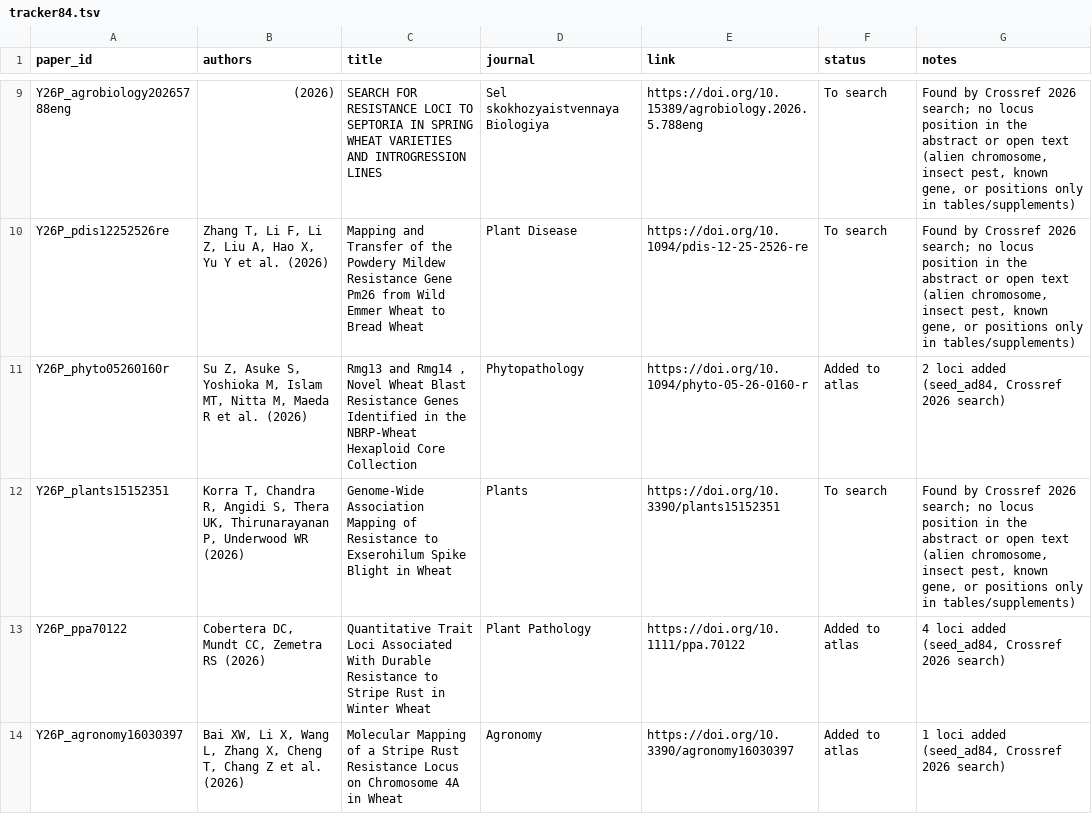
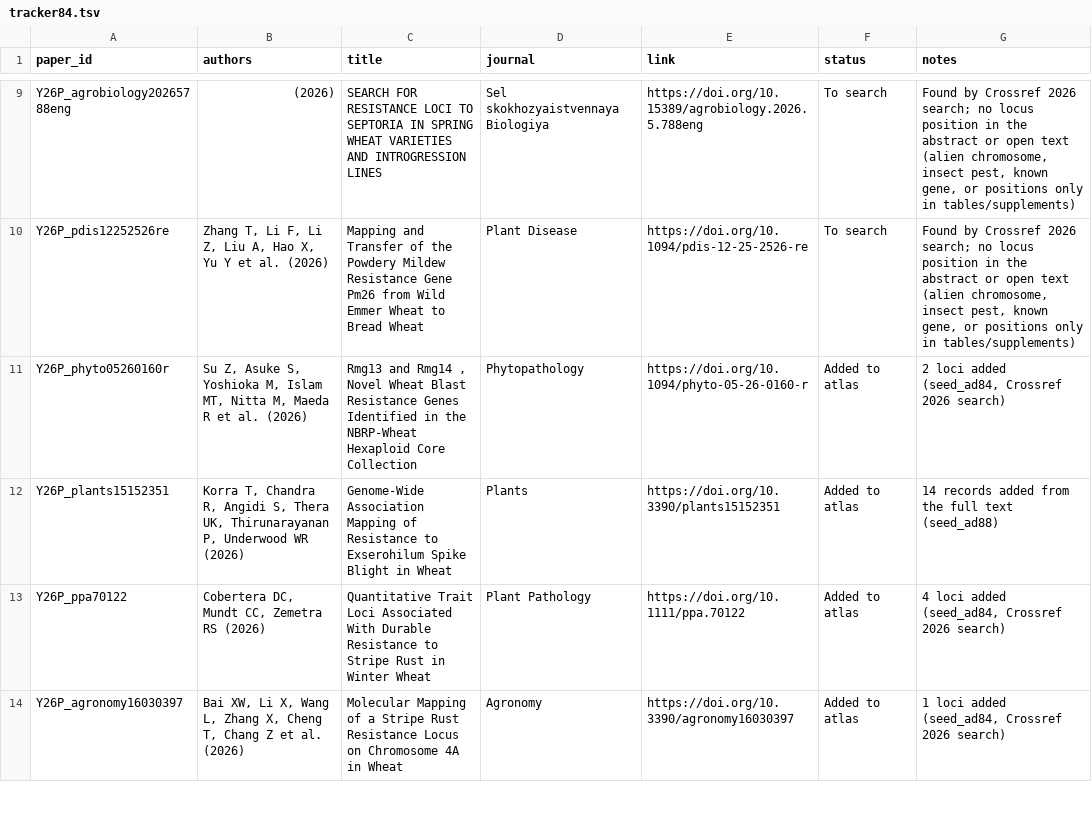
Before and after one commit to neerajvasistha-netize/WheatNHR-Atlas, a TSV file: curation/papers_2026_nov24/tracker84.tsv, drawn as a sheet; only a part is shown, gaps mark what is left out; the diff covers the shown part only.

```diff
--- a/curation/papers_2026_nov24/tracker84.tsv
+++ b/curation/papers_2026_nov24/tracker84.tsv
@@ -11,3 +11,3 @@ Y26P_pdis12252526re	Zhang T, Li F, Li Z, Liu A, Hao X, Yu Y et al. (2026)	Mappin
 Y26P_phyto05260160r	Su Z, Asuke S, Yoshioka M, Islam MT, Nitta M, Maeda R et al. (2026)	Rmg13 and Rmg14 , Novel Wheat Blast Resistance Genes Identified in the NBRP-Wheat Hexaploid Core Collection	Phytopathology	https://doi.org/10.1094/phyto-05-26-0160-r	Added to atlas	2 loci added (seed_ad84, Crossref 2026 search)
-Y26P_plants15152351	Korra T, Chandra R, Angidi S, Thera UK, Thirunarayanan P, Underwood WR (2026)	Genome-Wide Association Mapping of Resistance to Exserohilum Spike Blight in Wheat	Plants	https://doi.org/10.3390/plants15152351	To search	Found by Crossref 2026 search; no locus position in the abstract or open text (alien chromosome, insect pest, known gene, or positions only in tables/supplements)
+Y26P_plants15152351	Korra T, Chandra R, Angidi S, Thera UK, Thirunarayanan P, Underwood WR (2026)	Genome-Wide Association Mapping of Resistance to Exserohilum Spike Blight in Wheat	Plants	https://doi.org/10.3390/plants15152351	Added to atlas	14 records added from the full text (seed_ad88)
 Y26P_ppa70122	Cobertera DC, Mundt CC, Zemetra RS (2026)	Quantitative Trait Loci Associated With Durable Resistance to Stripe Rust in Winter Wheat	Plant Pathology	https://doi.org/10.1111/ppa.70122	Added to atlas	4 loci added (seed_ad84, Crossref 2026 search)
```
Also changed, not shown: 60 edited cells elsewhere in this file, 7 other files.
